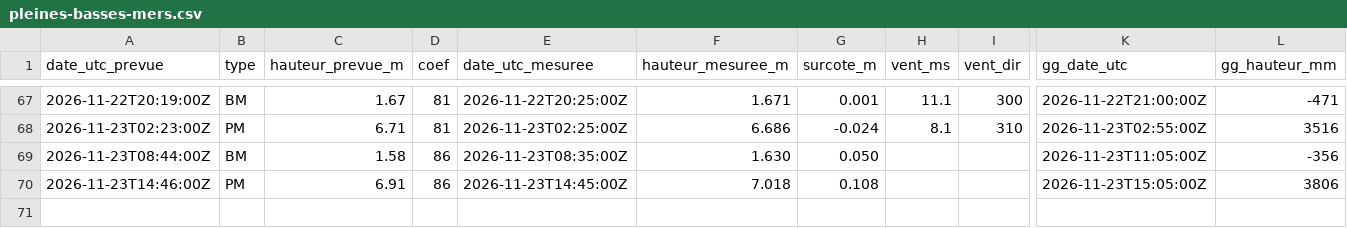
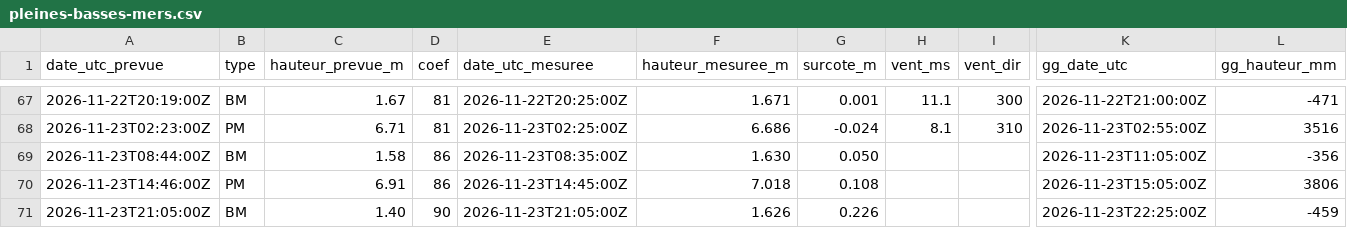
Before and after one commit to antreizh/hydraulne, a CSV file: data/maree-brest/pleines-basses-mers.csv, drawn as a sheet; only a part is shown, gaps mark what is left out; rows hold the shown columns only; the diff names each change by its address in the sheet, - before the commit and + after, or states it on an @@ line.

```diff
--- a/data/maree-brest/pleines-basses-mers.csv
+++ b/data/maree-brest/pleines-basses-mers.csv
+row 71: 2026-11-23T21:05:00Z | BM | 1.40 | 90 | 2026-11-23T21:05:00Z | 1.626 | 0.226 |  |  | 2026-11-23T22:25:00Z | -459
```
Also changed, not shown: data/maree-brest/2026-11.csv, data/maree-brest/predictions-shom.csv, 4 other files.
